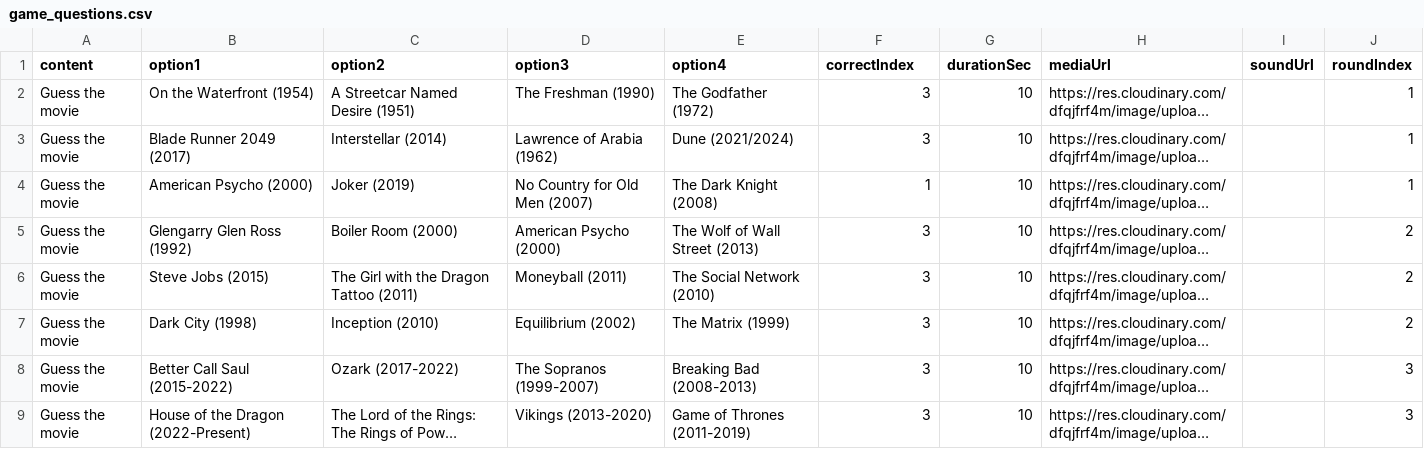
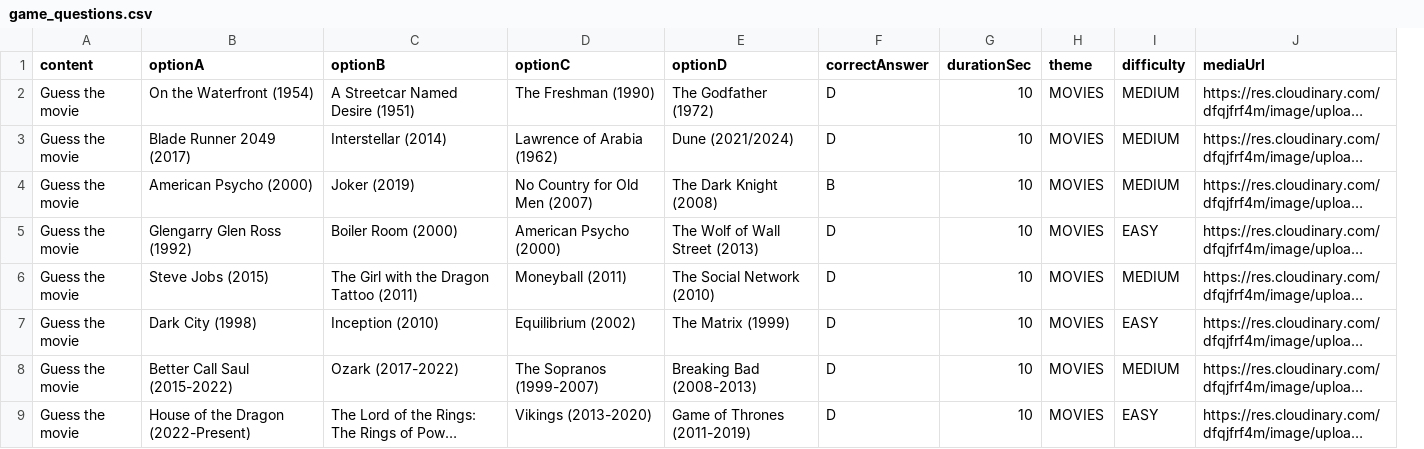
Before and after one commit to chukwukap/waffles, a CSV file: game_questions.csv, drawn as a sheet; long unchanged cells end in …; removed rows and columns are numbered as before the commit, all else as after; the diff names each change by its address in the sheet, - before the commit and + after, or states it on an @@ line.

Commit message:
feat: Add Question Bank for reusable question templates
- Add QuestionTemplate model with theme, difficulty, and usage tracking
- Add Difficulty enum (EASY, MEDIUM, HARD)
- Add templateId field to Question model for origin tracking
- Create question-templates.ts with CRUD and bulk import actions
- Add /admin/questions page (Question Bank hub)
- Add QuestionBankList, QuestionBankFilters, QuestionTemplateForm components
- Add QuestionPicker modal for assigning templates to games
- Add CSV import page with mediaUrl support
- Integrate 'Add from Bank' button in QuestionsManager
- Add Question Bank link to admin sidebar

```diff
--- a/game_questions.csv
+++ b/game_questions.csv
+column H (theme), rows 2-9: all MOVIES
+column I (difficulty), rows 2-9: MEDIUM | MEDIUM | MEDIUM | EASY | MEDIUM | EASY | MEDIUM | EASY
-column I (soundUrl), empty
-column J (roundIndex), rows 2-9: 1 | 1 | 1 | 2 | 2 | 2 | 3 | 3
-B1: option1
+B1: optionA
-C1: option2
+C1: optionB
-D1: option3
+D1: optionC
-E1: option4
+E1: optionD
-F1: correctIndex
+F1: correctAnswer
-F2:F3 (correctAnswer): 3
+F2:F3 (correctAnswer): D
-F4 (correctAnswer): 1
+F4 (correctAnswer): B
-F5:F9 (correctAnswer): 3
+F5:F9 (correctAnswer): D
```
Also changed, not shown: 35 other files.
